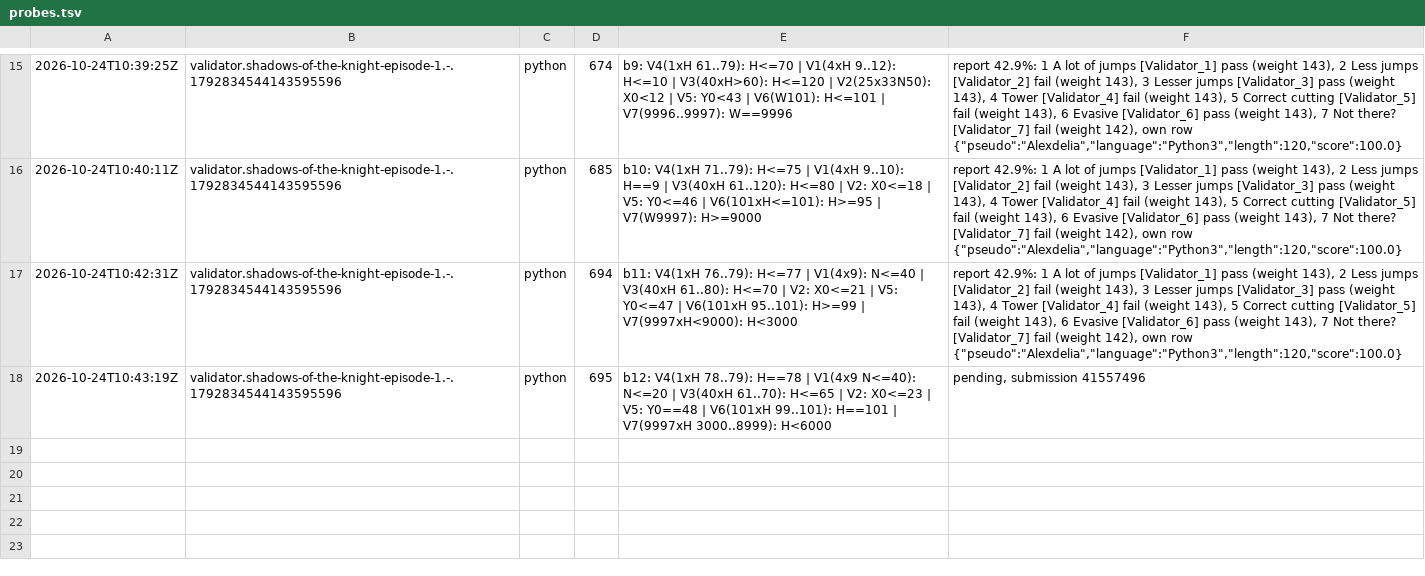
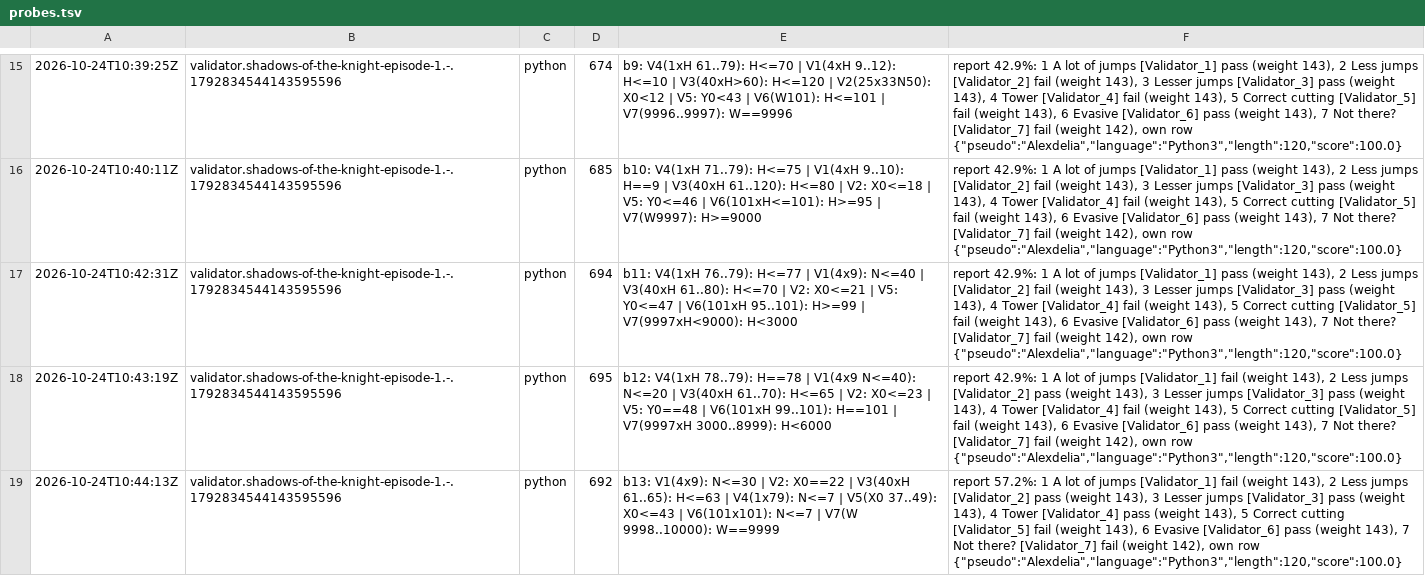
Before and after one commit to Alexdelia/puzzle, a TSV file: codingame/codegolf/puzzle/shadows-of-the-knight-episode-1/probe/probes.tsv, drawn as a sheet; only a part is shown, gaps mark what is left out; the diff names each change by its address in the sheet, - before the commit and + after, or states it on an @@ line.

Commit message:
chore(golf): probes shadows-of-the-knight-episode-1

```diff
--- a/codingame/codegolf/puzzle/shadows-of-the-knight-episode-1/probe/probes.tsv
+++ b/codingame/codegolf/puzzle/shadows-of-the-knight-episode-1/probe/probes.tsv
-F18: pending, submission 41557496
+F18: report 42.9%: 1 A lot of jumps [Validator_1] fail (weight 143), 2 Less jumps [Validator_2] pass (weight 143), 3 Lesser jumps [Validator_3] pass (weight 143), 4 Tower [Validator_4] fail (weight 143), 5 Correct cutting [Validator_5] fail (weight 143), 6 Evasive [Validator_6] pass (weight 143), 7 Not there? [Validator_7] fail (weight 142), own row {"pseudo":"Alexdelia","language":"Python3","length":120,"score":100.0}
+row 19: 2026-10-24T10:44:13Z | validator.shadows-of-the-knight-episode-1.-.1792834544143595596 | python | 692 | b13: V1(4x9): N<=30 | V2: X0==22 | V3(40xH 61..65): H<=63 | V4(1x79): N<=7 | V5(X0 37..49): X0<=43 | V6(101x101): N<=7 | V7(W 9998..10000): W==9999 | report 57.2%: 1 A lot of jumps [Validator_1] fail (weight 143), 2 Less jumps [Validator_2] pass (weight 143), 3 Lesser jumps [Validator_3] pass (weight 143), 4 Tower [Validator_4] pass (weight 143), 5 Correct cutting [Validator_5] fail (weight 143), 6 Evasive [Validator_6] pass (weight 143), 7 Not there? [Validator_7] fail (weight 142), own row {"pseudo":"Alexdelia","language":"Python3","length":120,"score":100.0}
```
Also changed, not shown: 1 other file.
